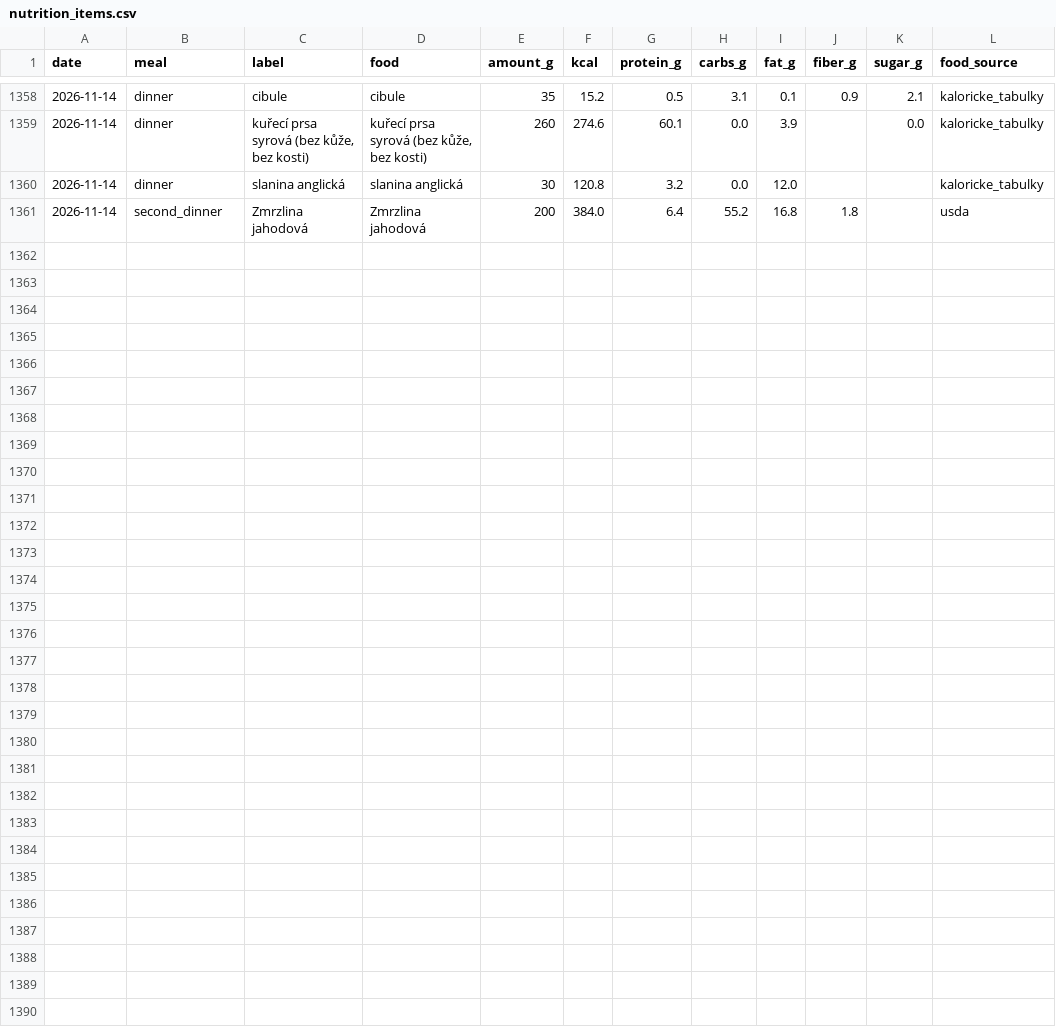
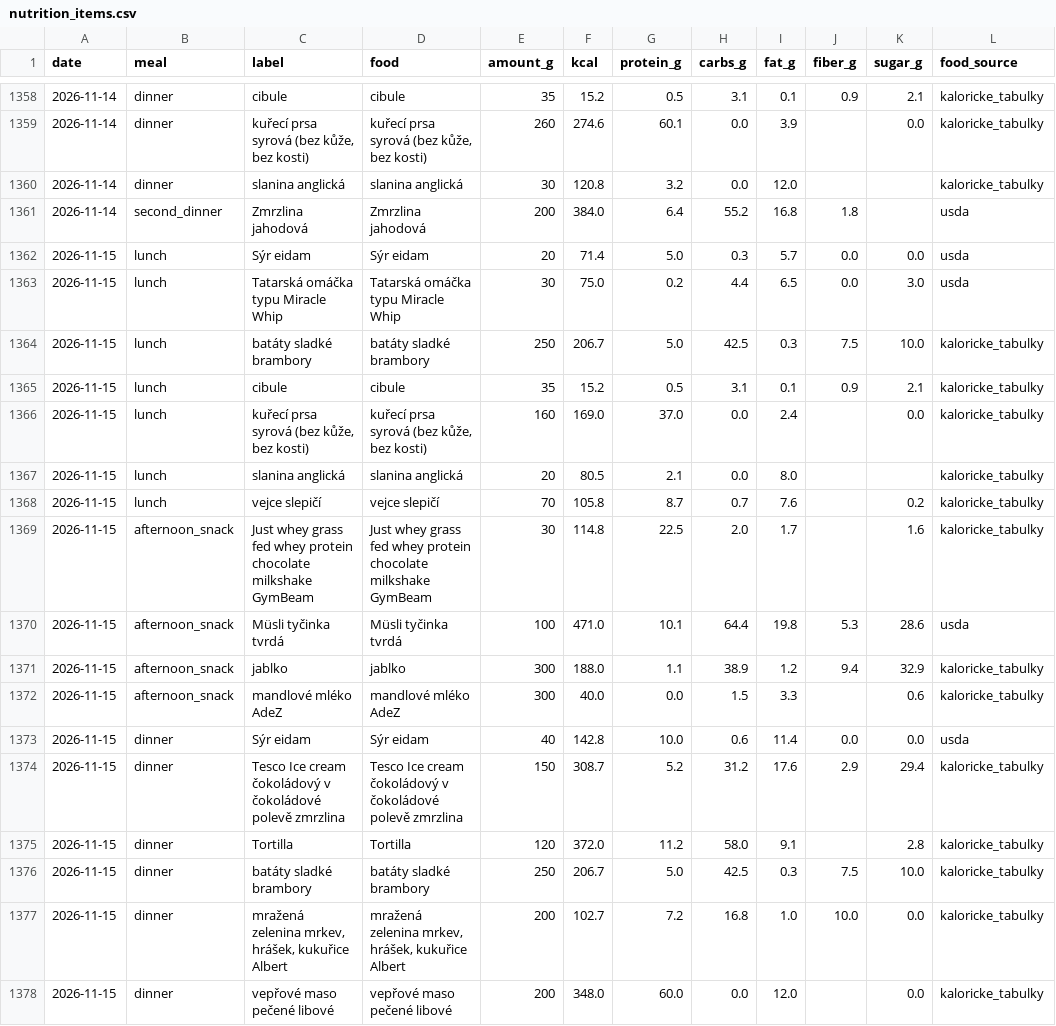
Before and after one commit to PavelJanosekk/RunningCoach, a CSV file: fitness-hub/nutrition_items.csv, drawn as a sheet; only a part is shown, gaps mark what is left out.

Commit message:
data: Fitness Hub export 2026-11-16
Changed: activities.csv, nutrition_daily.csv, nutrition_items.csv, profile.md, targets_daily.csv, weeks.csv

```diff
--- a/fitness-hub/nutrition_items.csv
+++ b/fitness-hub/nutrition_items.csv
@@ -1361 +1361,18 @@ date,meal,label,food,amount_g,kcal,protein_g,carbs_g,fat_g,fiber_g,sugar_g,food_
 2026-11-14,second_dinner,Zmrzlina jahodová,Zmrzlina jahodová,200,384.0,6.4,55.2,16.8,1.8,,usda
+2026-11-15,lunch,Sýr eidam,Sýr eidam,20,71.4,5.0,0.3,5.7,0.0,0.0,usda
+2026-11-15,lunch,Tatarská omáčka typu Miracle Whip,Tatarská omáčka typu Miracle Whip,30,75.0,0.2,4.4,6.5,0.0,3.0,usda
+2026-11-15,lunch,batáty sladké brambory,batáty sladké brambory,250,206.7,5.0,42.5,0.3,7.5,10.0,kaloricke_tabulky
+2026-11-15,lunch,cibule,cibule,35,15.2,0.5,3.1,0.1,0.9,2.1,kaloricke_tabulky
+2026-11-15,lunch,"kuřecí prsa syrová (bez kůže, bez kosti)","kuřecí prsa syrová (bez kůže, bez kosti)",160,169.0,37.0,0.0,2.4,,0.0,kaloricke_tabulky
+2026-11-15,lunch,slanina anglická,slanina anglická,20,80.5,2.1,0.0,8.0,,,kaloricke_tabulky
+2026-11-15,lunch,vejce slepičí,vejce slepičí,70,105.8,8.7,0.7,7.6,,0.2,kaloricke_tabulky
+2026-11-15,afternoon_snack,Just whey grass fed whey protein chocolate milkshake GymBeam,Just whey grass fed whey protein chocolate milkshake GymBeam,30,114.8,22.5,2.0,1.7,,1.6,kaloricke_tabulky
+2026-11-15,afternoon_snack,Müsli tyčinka tvrdá,Müsli tyčinka tvrdá,100,471.0,10.1,64.4,19.8,5.3,28.6,usda
+2026-11-15,afternoon_snack,jablko,jablko,300,188.0,1.1,38.9,1.2,9.4,32.9,kaloricke_tabulky
+2026-11-15,afternoon_snack,mandlové mléko AdeZ,mandlové mléko AdeZ,300,40.0,0.0,1.5,3.3,,0.6,kaloricke_tabulky
+2026-11-15,dinner,Sýr eidam,Sýr eidam,40,142.8,10.0,0.6,11.4,0.0,0.0,usda
+2026-11-15,dinner,Tesco Ice cream čokoládový v čokoládové polevě zmrzlina,Tesco Ice cream čokoládový v čokoládové polevě zmrzlina,150,308.7,5.2,31.2,17.6,2.9,29.4,kaloricke_tabulky
+2026-11-15,dinner,Tortilla,Tortilla,120,372.0,11.2,58.0,9.1,,2.8,kaloricke_tabulky
+2026-11-15,dinner,batáty sladké brambory,batáty sladké brambory,250,206.7,5.0,42.5,0.3,7.5,10.0,kaloricke_tabulky
+2026-11-15,dinner,"mražená zelenina mrkev, hrášek, kukuřice Albert","mražená zelenina mrkev, hrášek, kukuřice Albert",200,102.7,7.2,16.8,1.0,10.0,0.0,kaloricke_tabulky
+2026-11-15,dinner,vepřové maso pečené libové,vepřové maso pečené libové,200,348.0,60.0,0.0,12.0,,0.0,kaloricke_tabulky
```
Also changed, not shown: fitness-hub/activities.csv, fitness-hub/nutrition_daily.csv, 3 other files.
